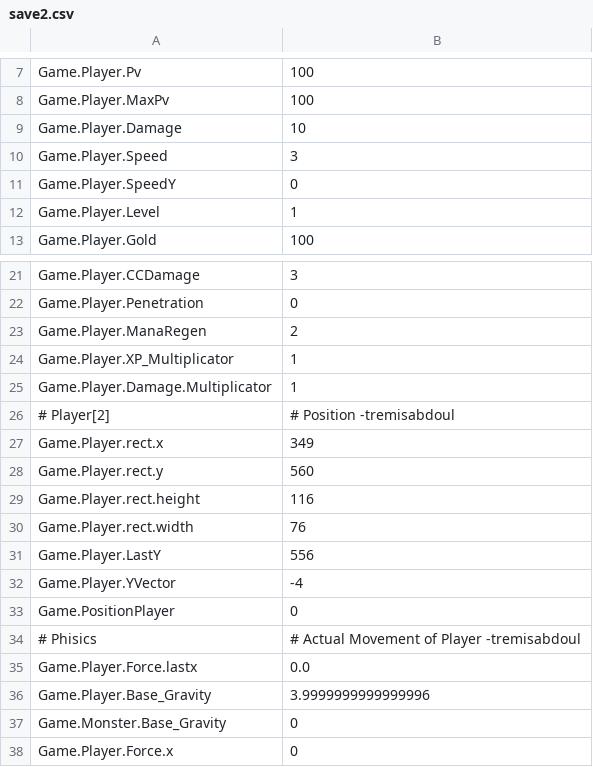
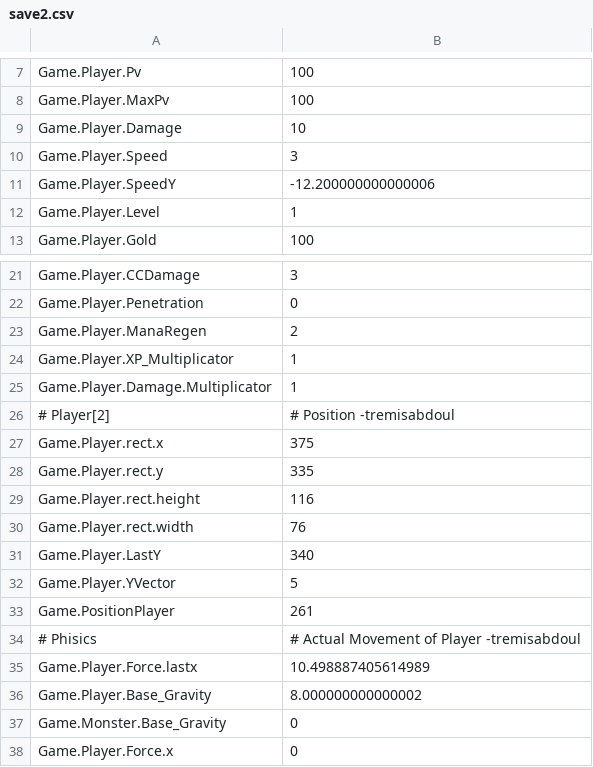
Before and after one commit to nekochiiUwU/Anoari-old, a CSV file: Save/save2.csv, drawn as a sheet; only a part is shown, gaps mark what is left out.

```diff
--- a/Save/save2.csv
+++ b/Save/save2.csv
@@ -10,3 +10,3 @@ Game.Player.Damage,10
 Game.Player.Speed,3
-Game.Player.SpeedY,0
+Game.Player.SpeedY,-12.200000000000006
 Game.Player.Level,1
@@ -26,12 +26,12 @@ Game.Player.Damage.Multiplicator,1
 # Player[2],# Position -tremisabdoul
-Game.Player.rect.x,349
-Game.Player.rect.y,560
+Game.Player.rect.x,375
+Game.Player.rect.y,335
 Game.Player.rect.height,116
 Game.Player.rect.width,76
-Game.Player.LastY,556
-Game.Player.YVector,-4
-Game.PositionPlayer,0
+Game.Player.LastY,340
+Game.Player.YVector,5
+Game.PositionPlayer,261
 # Phisics,# Actual Movement of Player -tremisabdoul
-Game.Player.Force.lastx,0.0
-Game.Player.Base_Gravity,3.9999999999999996
+Game.Player.Force.lastx,10.498887405614989
+Game.Player.Base_Gravity,8.000000000000002
 Game.Monster.Base_Gravity,0
```
Also changed, not shown: 2 other files.
